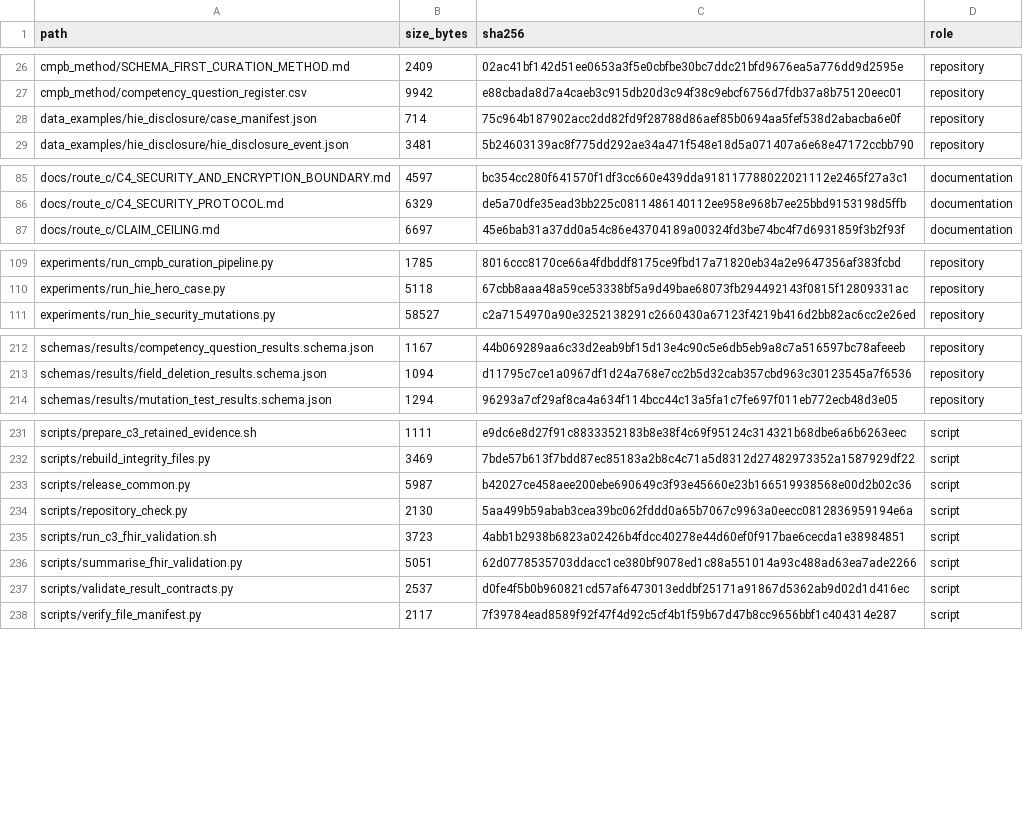
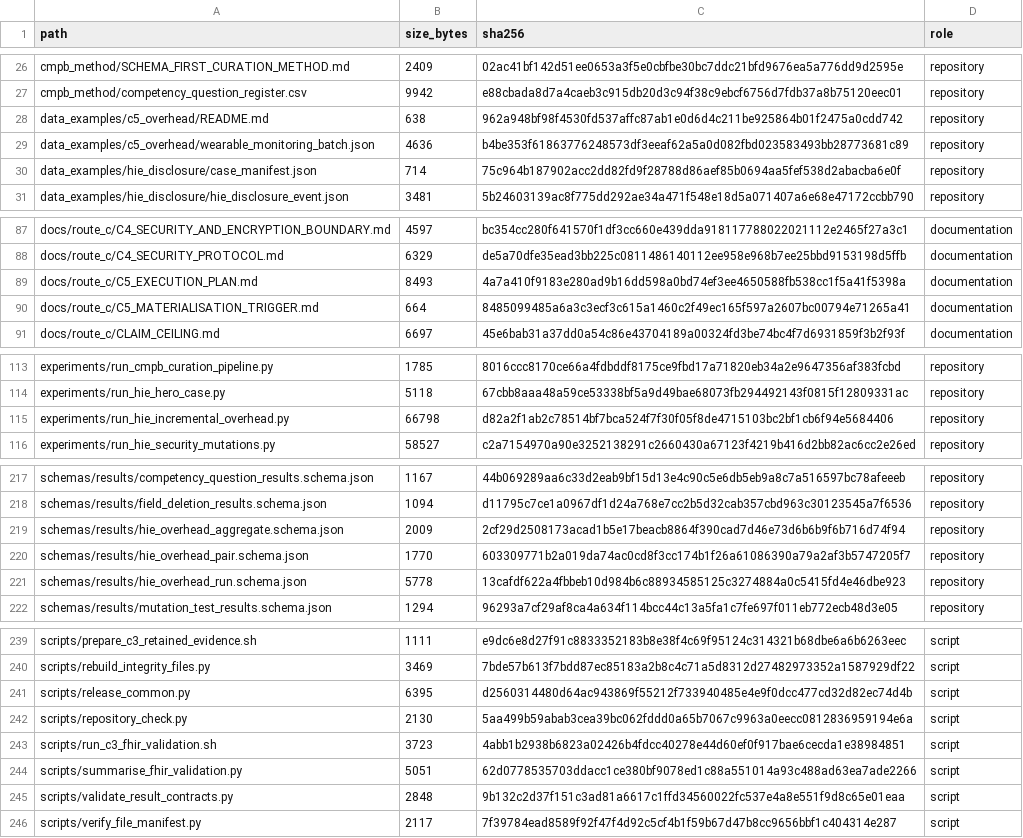
Before and after one commit to antonioclim/TEA-Sim-TrustEvidence, a TSV file: FILE_MANIFEST.tsv, drawn as a sheet; only a part is shown, gaps mark what is left out; the diff covers the shown part only.

```diff
--- a/FILE_MANIFEST.tsv
+++ b/FILE_MANIFEST.tsv
@@ -27,2 +27,4 @@ cmpb_method/SCHEMA_FIRST_CURATION_METHOD.md	2409	02ac41bf142d51ee0653a3f5e0cbfbe
 cmpb_method/competency_question_register.csv	9942	e88cbada8d7a4caeb3c915db20d3c94f38c9ebcf6756d7fdb37a8b75120eec01	repository
+data_examples/c5_overhead/README.md	638	962a948bf98f4530fd537affc87ab1e0d6d4c211be925864b01f2475a0cdd742	repository
+data_examples/c5_overhead/wearable_monitoring_batch.json	4636	b4be353f61863776248573df3eeaf62a5a0d082fbd023583493bb28773681c89	repository
 data_examples/hie_disclosure/case_manifest.json	714	75c964b187902acc2dd82fd9f28788d86aef85b0694aa5fef538d2abacba6e0f	repository
@@ -86,2 +88,4 @@ docs/route_c/C4_SECURITY_AND_ENCRYPTION_BOUNDARY.md	4597	bc354cc280f641570f1df3c
 docs/route_c/C4_SECURITY_PROTOCOL.md	6329	de5a70dfe35ead3bb225c0811486140112ee958e968b7ee25bbd9153198d5ffb	documentation
+docs/route_c/C5_EXECUTION_PLAN.md	8493	4a7a410f9183e280ad9b16dd598a0bd74ef3ee4650588fb538cc1f5a41f5398a	documentation
+docs/route_c/C5_MATERIALISATION_TRIGGER.md	664	8485099485a6a3c3ecf3c615a1460c2f49ec165f597a2607bc00794e71265a41	documentation
 docs/route_c/CLAIM_CEILING.md	6697	45e6bab31a37dd0a54c86e43704189a00324fd3be74bc4f7d6931859f3b2f93f	documentation
@@ -110,2 +114,3 @@ experiments/run_cmpb_curation_pipeline.py	1785	8016ccc8170ce66a4fdbddf8175ce9fbd
 experiments/run_hie_hero_case.py	5118	67cbb8aaa48a59ce53338bf5a9d49bae68073fb294492143f0815f12809331ac	repository
+experiments/run_hie_incremental_overhead.py	66798	d82a2f1ab2c78514bf7bca524f7f30f05f8de4715103bc2bf1cb6f94e5684406	repository
 experiments/run_hie_security_mutations.py	58527	c2a7154970a90e3252138291c2660430a67123f4219b416d2bb82ac6cc2e26ed	repository
@@ -213,2 +218,5 @@ schemas/results/competency_question_results.schema.json	1167	44b069289aa6c33d2ea
 schemas/results/field_deletion_results.schema.json	1094	d11795c7ce1a0967df1d24a768e7cc2b5d32cab357cbd963c30123545a7f6536	repository
+schemas/results/hie_overhead_aggregate.schema.json	2009	2cf29d2508173acad1b5e17beacb8864f390cad7d46e73d6b6b9f6b716d74f94	repository
+schemas/results/hie_overhead_pair.schema.json	1770	603309771b2a019da74ac0cd8f3cc174b1f26a61086390a79a2af3b5747205f7	repository
+schemas/results/hie_overhead_run.schema.json	5778	13cafdf622a4fbbeb10d984b6c88934585125c3274884a0c5415fd4e46dbe923	repository
 schemas/results/mutation_test_results.schema.json	1294	96293a7cf29af8ca4a634f114bcc44c13a5fa1c7fe697f011eb772ecb48d3e05	repository
@@ -232,3 +240,3 @@ scripts/prepare_c3_retained_evidence.sh	1111	e9dc6e8d27f91c8833352183b8e38f4c69f
 scripts/rebuild_integrity_files.py	3469	7bde57b613f7bdd87ec85183a2b8c4c71a5d8312d27482973352a1587929df22	script
-scripts/release_common.py	5987	b42027ce458aee200ebe690649c3f93e45660e23b166519938568e00d2b02c36	script
+scripts/release_common.py	6395	d2560314480d64ac943869f55212f733940485e4e9f0dcc477cd32d82ec74d4b	script
 scripts/repository_check.py	2130	5aa499b59abab3cea39bc062fddd0a65b7067c9963a0eecc0812836959194e6a	script
@@ -236,3 +244,3 @@ scripts/run_c3_fhir_validation.sh	3723	4abb1b2938b6823a02426b4fdcc40278e44d60ef0
 scripts/summarise_fhir_validation.py	5051	62d0778535703ddacc1ce380bf9078ed1c88a551014a93c488ad63ea7ade2266	script
-scripts/validate_result_contracts.py	2537	d0fe4f5b0b960821cd57af6473013eddbf25171a91867d5362ab9d02d1d416ec	script
+scripts/validate_result_contracts.py	2848	9b132c2d37f151c3ad81a6617c1ffd34560022fc537e4a8e551f9d8c65e01eaa	script
 scripts/verify_file_manifest.py	2117	7f39784ead8589f92f47f4d92c5cf4b1f59b67d47b8cc9656bbf1c404314e287	script
```
Also changed, not shown: 1 added row and 4 edited cells elsewhere in this file, 1 other file.
